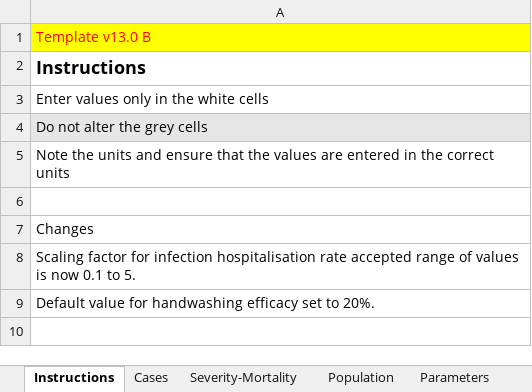
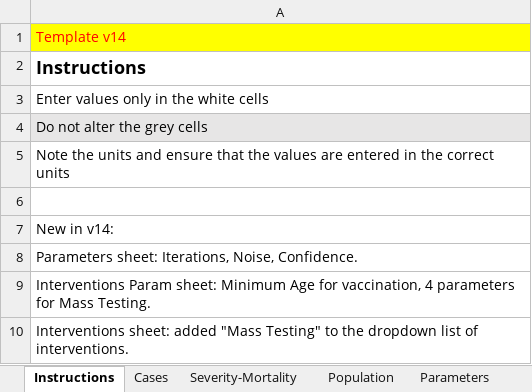
Before and after one commit to ocelhay/como, an Excel workbook: Template_CoMoCOVID-19App.xlsx, sheet Instructions, drawn as a sheet; values as stored, in another font and other column widths than the file's, no borders; the diff names each change by its address in the sheet, - before the commit and + after, or states it on an @@ line.

Commit message:
update template to v14

```diff
--- a/Template_CoMoCOVID-19App.xlsx (sheet Instructions)
+++ b/Template_CoMoCOVID-19App.xlsx (sheet Instructions)
-A1: Template v13.0 B
+A1: Template v14
-A7: Changes
+A7: New in v14:
-A8: Scaling factor for infection hospitalisation rate accepted range of values is now 0.1 to 5.
+A8: Parameters sheet: Iterations, Noise, Confidence.
-A9: Default value for handwashing efficacy set to 20%.
+A9: Interventions Param sheet: Minimum Age for vaccination, 4 parameters for Mass Testing.
+row 10: Interventions sheet: added "Mass Testing" to the dropdown list of interventions.
```
Also changed, not shown: sheet Interventions Param, sheet Parameters, sheet Interventions, formulas that keep their value.
